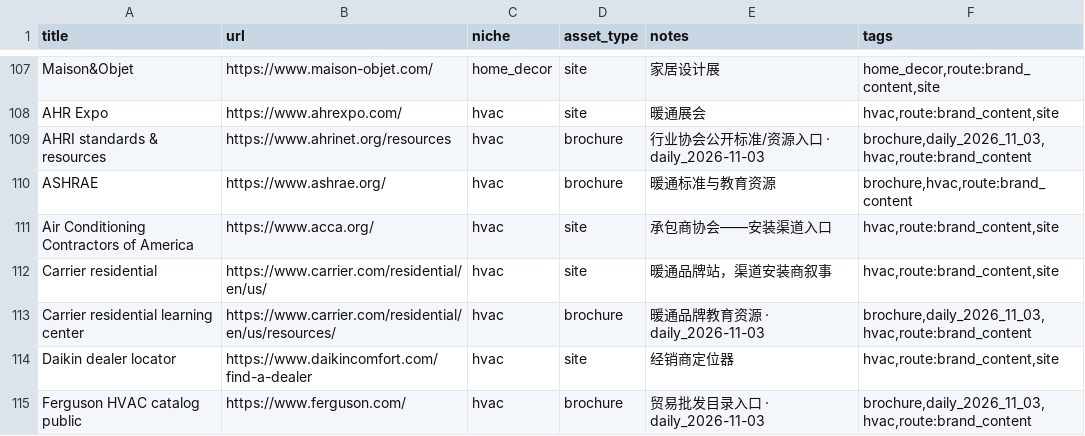
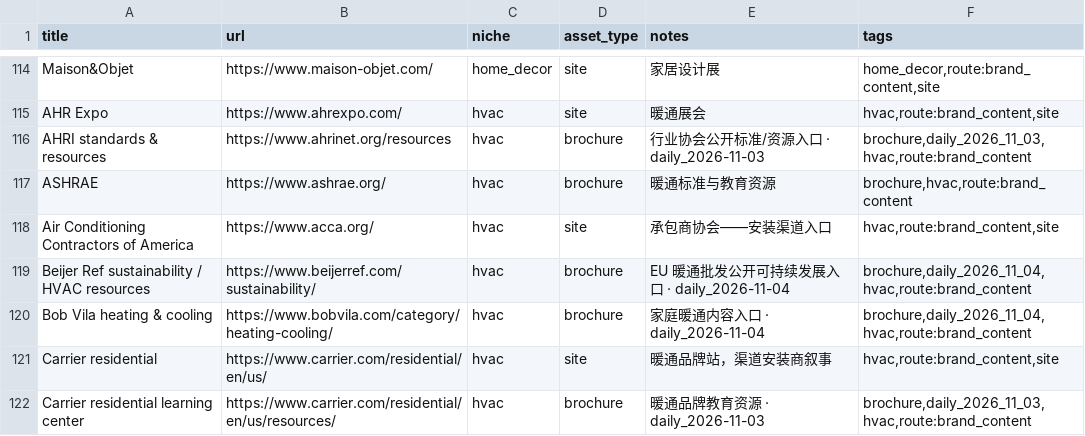
Before and after one commit to yizhiqianbi/gtm-creator-hub, a CSV file: data/brand_content_sources.csv, drawn as a sheet; only a part is shown, gaps mark what is left out; the shorter side is filled out with more unchanged rows; the diff covers the shown part only; the diff names each change by its address in the sheet, - before the commit and + after, or states it on an @@ line.

Commit message:
Daily refresh 2026-11-04: creators/channels/brand content
Creators 30735→30823 (+88); channels 626→657 (+31); brand sources 259→290 (+31).
Feedspot niches + AfterShip TTS + Bilibili daily API + X public handles; merchants untouched.

```diff
--- a/data/brand_content_sources.csv
+++ b/data/brand_content_sources.csv
+row 119: Beijer Ref sustainability / HVAC resources | https://www.beijerref.com/sustainability/ | hvac | brochure | EU 暖通批发公开可持续发展入口 · daily_2026-11-04 | brochure,daily_2026_11_04,hvac,route:brand_content
+row 120: Bob Vila heating & cooling | https://www.bobvila.com/category/heating-cooling/ | hvac | brochure | 家庭暖通内容入口 · daily_2026-11-04 | brochure,daily_2026_11_04,hvac,route:brand_content
```
Also changed, not shown: 29 added rows elsewhere in this file, 8 other files.
